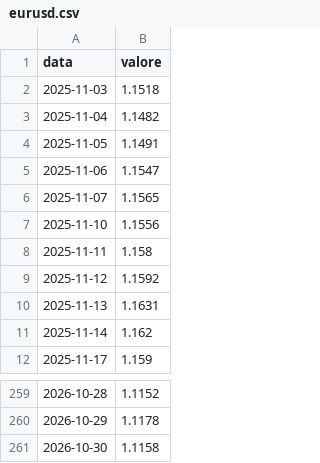
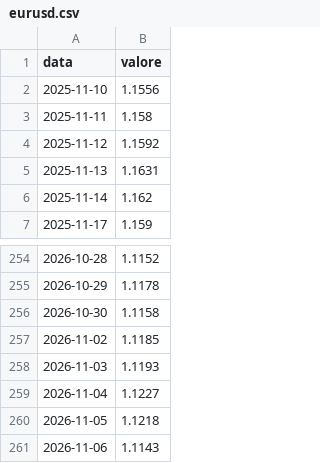
Before and after one commit to PaoloGom/Gommberg-Terminal-Daily, a CSV file: redazione/scommessa/dati/eurusd.csv, drawn as a sheet; only a part is shown, gaps mark what is left out.

```diff
--- a/redazione/scommessa/dati/eurusd.csv
+++ b/redazione/scommessa/dati/eurusd.csv
@@ -1,7 +1,2 @@
 data,valore
-2025-11-03,1.1518
-2025-11-04,1.1482
-2025-11-05,1.1491
-2025-11-06,1.1547
-2025-11-07,1.1565
 2025-11-10,1.1556
@@ -261 +256,6 @@ data,valore
 2026-10-30,1.1158
+2026-11-02,1.1185
+2026-11-03,1.1193
+2026-11-04,1.1227
+2026-11-05,1.1218
+2026-11-06,1.1143
```
Also changed, not shown: redazione/scommessa/dati/acwi.csv, redazione/scommessa/dati/sx5e.csv, 26 other files.
